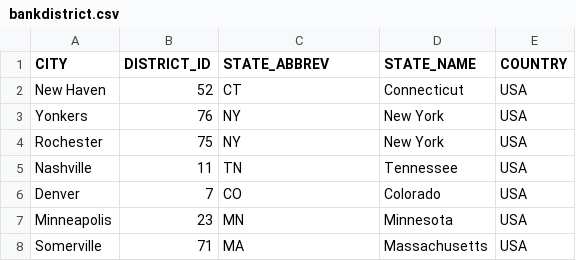
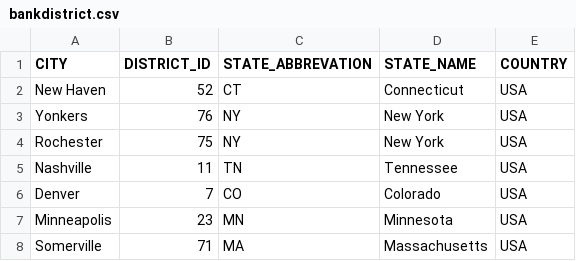
Before and after one commit to ramya-sketch/dbtmodels, a CSV file: seeds/bankdistrict.csv, drawn as a sheet; only a part is shown.

Commit message:
Fix header typo in bankdistrict.csv
Updated the header from 'STATE_ABBREV' to 'STATE_ABBREVATION' for clarity.

```diff
--- a/seeds/bankdistrict.csv
+++ b/seeds/bankdistrict.csv
@@ -1,2 +1,2 @@
-CITY,DISTRICT_ID,STATE_ABBREV,STATE_NAME,COUNTRY
+CITY,DISTRICT_ID,STATE_ABBREVATION,STATE_NAME,COUNTRY
 New Haven,52,CT,Connecticut,USA
```
